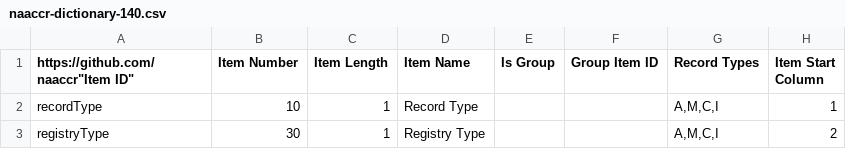
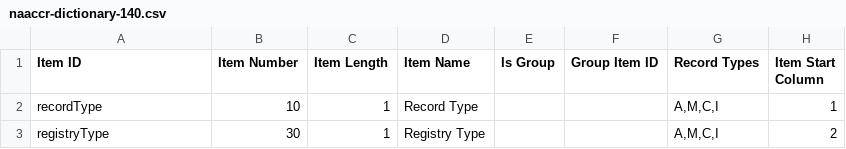
Before and after one commit to imsweb/naaccr-xml, a CSV file: docs/fabian/naaccr-dictionary-140.csv, drawn as a sheet; only a part is shown; the diff names each change by its address in the sheet, - before the commit and + after, or states it on an @@ line.

Commit message:
Not sure how this file got modified...

```diff
--- a/docs/fabian/naaccr-dictionary-140.csv
+++ b/docs/fabian/naaccr-dictionary-140.csv
-A1: https://github.com/naaccr"Item ID"
+A1: Item ID
```
